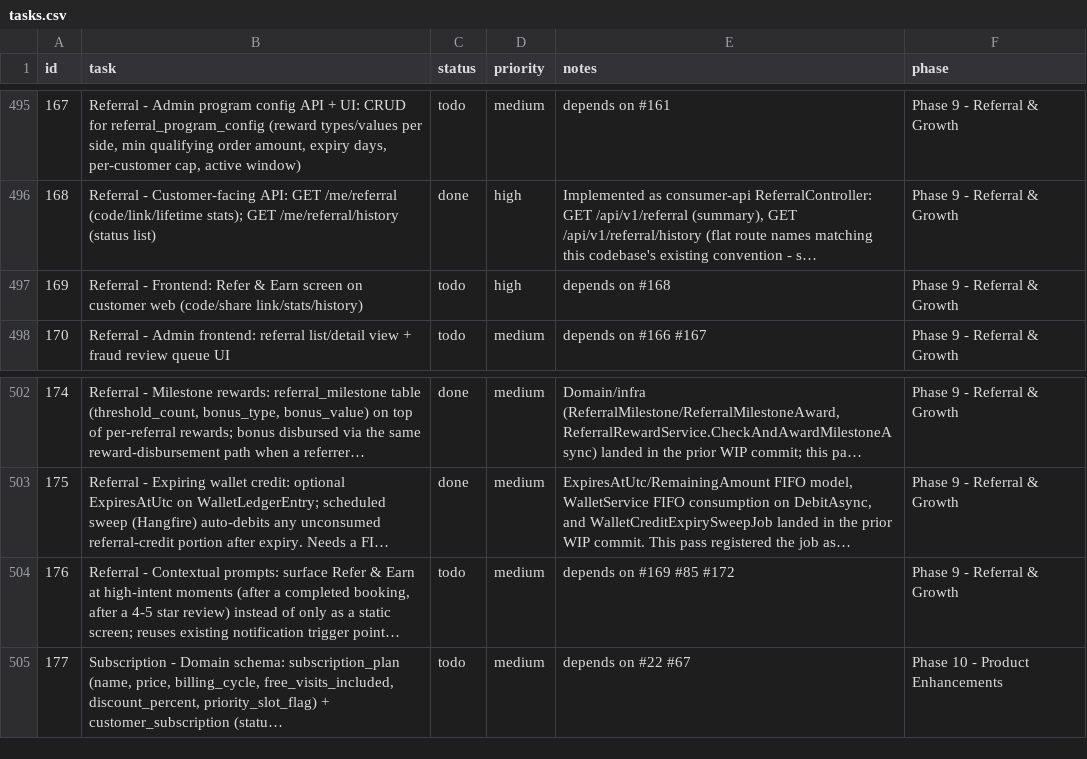
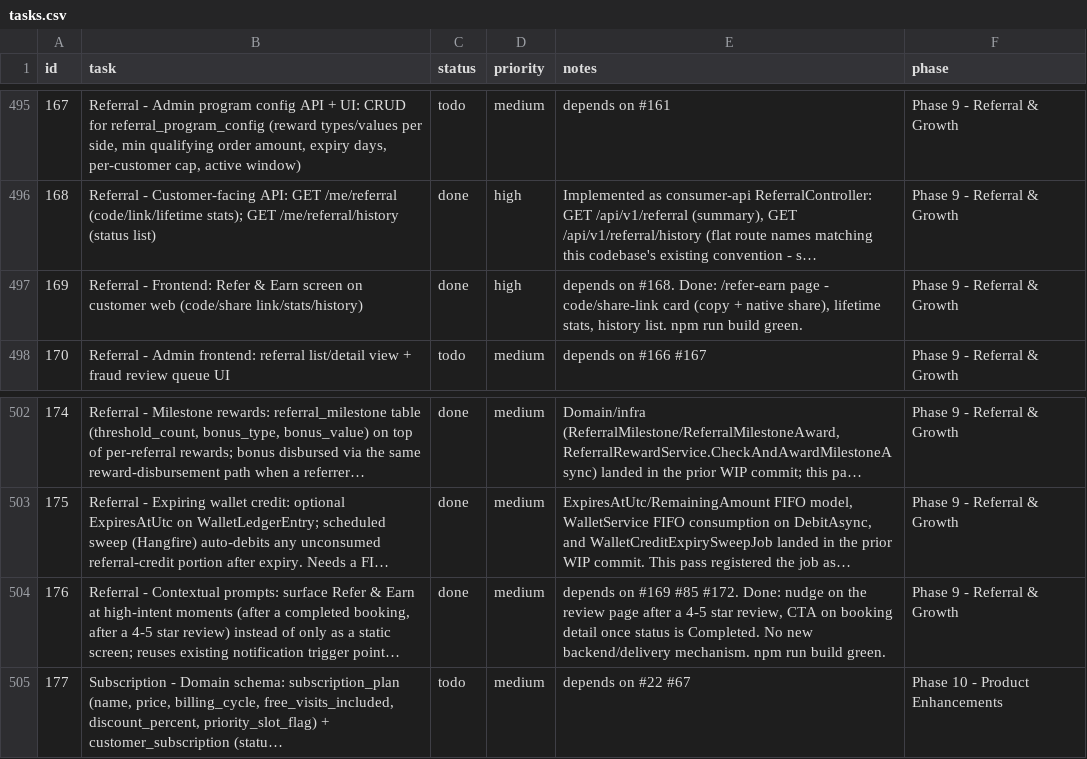
Before and after one commit to SantoshGitlab/nestly, a CSV file: tasks.csv, drawn as a sheet; only a part is shown, gaps mark what is left out; long unchanged cells end in …; the diff names each change by its address in the sheet, - before the commit and + after, or states it on an @@ line.

Commit message:
tasks.csv: mark 169, 176 done (Referral customer-web frontend + contextual prompts)

```diff
--- a/tasks.csv
+++ b/tasks.csv
-C497 (status): todo
+C497 (status): done
-E497 (notes): depends on #168
+E497 (notes): depends on #168. Done: /refer-earn page - code/share-link card (copy + native share), lifetime stats, history list. npm run build green.
-C504 (status): todo
+C504 (status): done
-E504 (notes): …#169 #85 #172
+E504 (notes): …#169 #85 #172. Done: nudge on the review page after a 4-5 star review, CTA on booking detail once status is Completed. No new backend/delivery mechanism. npm run build green.
```
